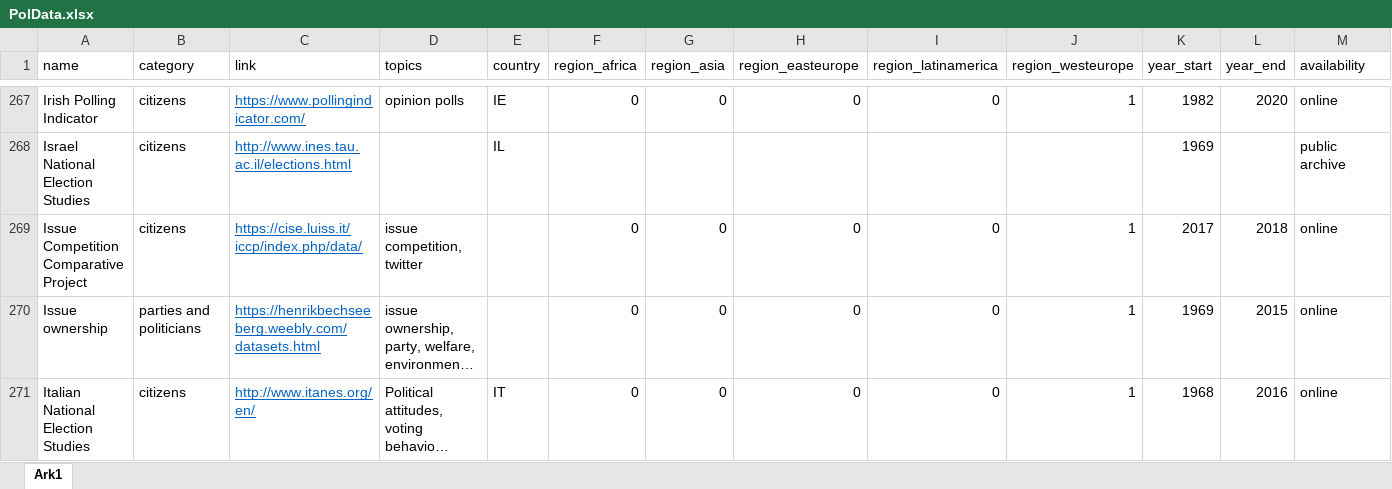
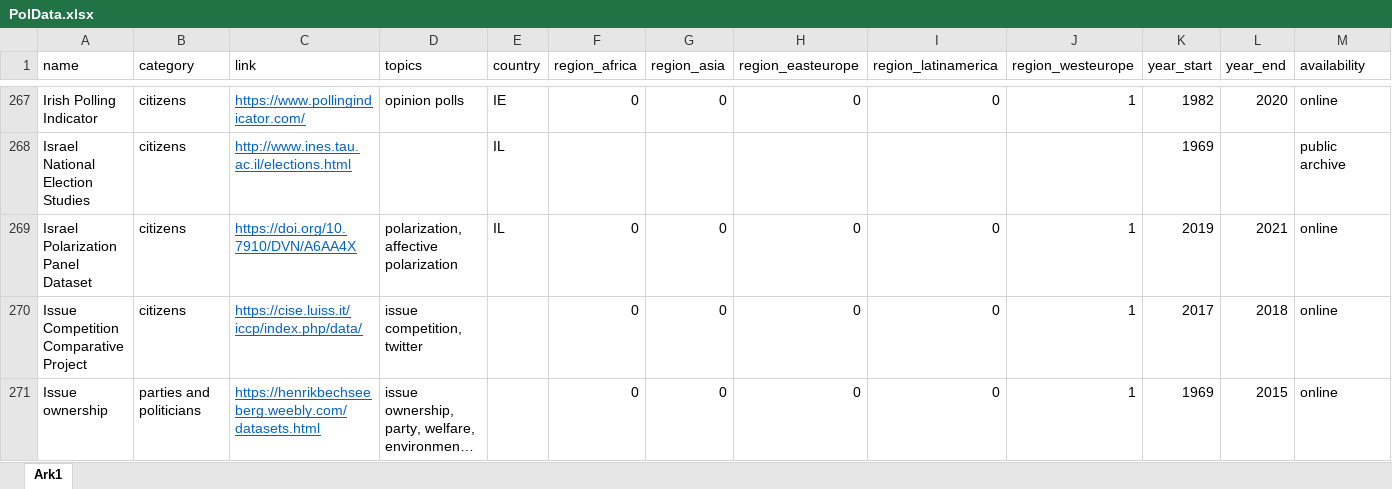
Before and after one commit to erikgahner/PolData, an Excel workbook: PolData.xlsx, sheet Ark1, drawn as a sheet; only a part is shown, gaps mark what is left out; the shorter side is filled out with more unchanged rows; long unchanged cells end in …; values as stored, in another font and other column widths than the file's, no borders; rows hold the shown columns only; the diff covers the shown part only; the diff names each change by its address in the sheet, - before the commit and + after, or states it on an @@ line.

Commit message:
add 'Israel Polarization Panel Dataset', 'ParlQuestionTime' and 'Parties’ Group Appeals Dataset'

```diff
--- a/PolData.xlsx (sheet Ark1)
+++ b/PolData.xlsx (sheet Ark1)
+row 269: Israel Polarization Panel Dataset | citizens | https://doi.org/10.7910/DVN/A6AA4X | polarization, affective polarization | IL | 0 | 0 | 0 | 0 | 1 | 2019 | 2021 | online
```
Also changed, not shown: 2 added rows elsewhere in this sheet, 2 other files.
